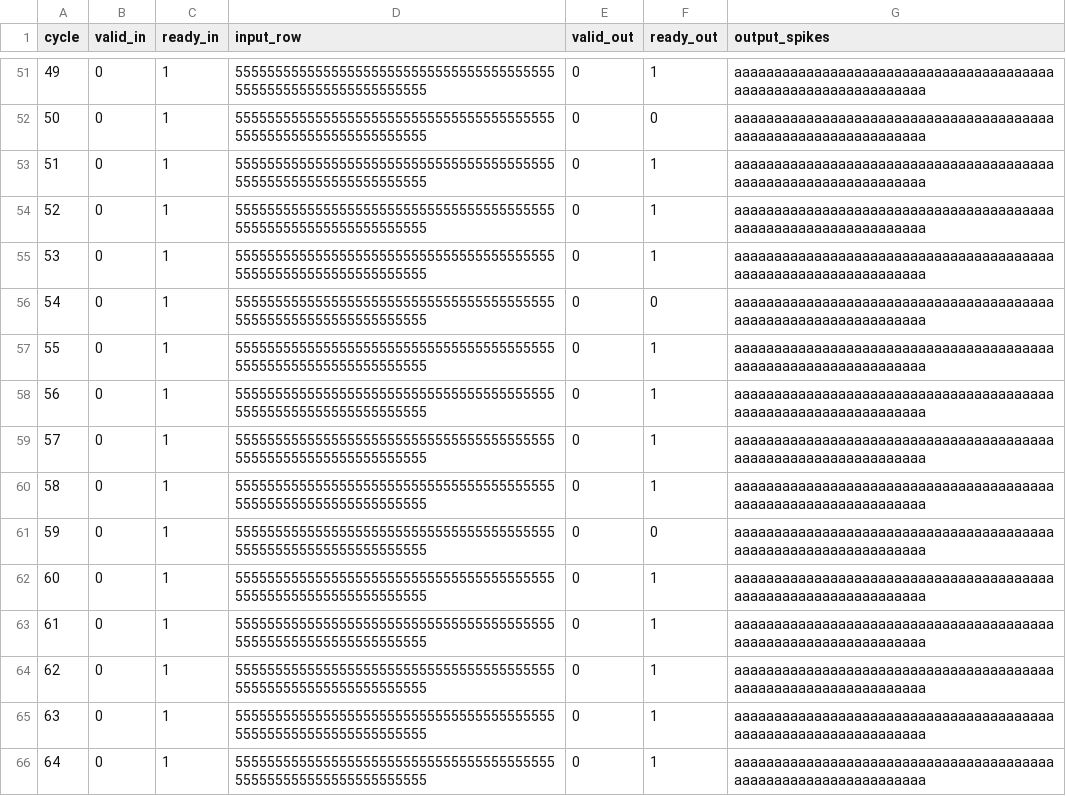
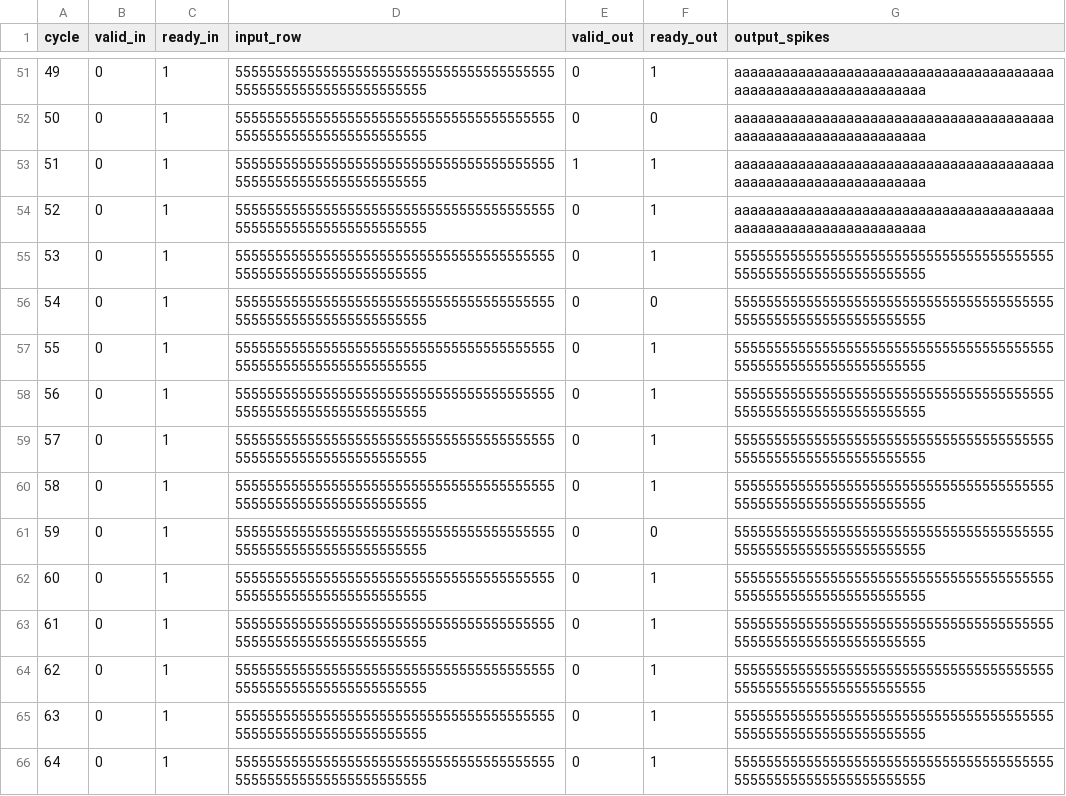
Before and after one commit to nfraly/ECE510, a CSV file: RFAccel/hardware/bsnn_stream_fifo_results_extended.csv, drawn as a sheet; only a part is shown, gaps mark what is left out; the diff covers the shown part only.

```diff
--- a/RFAccel/hardware/bsnn_stream_fifo_results_extended.csv
+++ b/RFAccel/hardware/bsnn_stream_fifo_results_extended.csv
@@ -52,15 +52,15 @@ cycle,valid_in,ready_in,input_row,valid_out,ready_out,output_spikes
 50,0,1,5555555555555555555555555555555555555555555555555555555555555555,0,0,aaaaaaaaaaaaaaaaaaaaaaaaaaaaaaaaaaaaaaaaaaaaaaaaaaaaaaaaaaaaaaaa
-51,0,1,5555555555555555555555555555555555555555555555555555555555555555,0,1,aaaaaaaaaaaaaaaaaaaaaaaaaaaaaaaaaaaaaaaaaaaaaaaaaaaaaaaaaaaaaaaa
+51,0,1,5555555555555555555555555555555555555555555555555555555555555555,1,1,aaaaaaaaaaaaaaaaaaaaaaaaaaaaaaaaaaaaaaaaaaaaaaaaaaaaaaaaaaaaaaaa
 52,0,1,5555555555555555555555555555555555555555555555555555555555555555,0,1,aaaaaaaaaaaaaaaaaaaaaaaaaaaaaaaaaaaaaaaaaaaaaaaaaaaaaaaaaaaaaaaa
-53,0,1,5555555555555555555555555555555555555555555555555555555555555555,0,1,aaaaaaaaaaaaaaaaaaaaaaaaaaaaaaaaaaaaaaaaaaaaaaaaaaaaaaaaaaaaaaaa
-54,0,1,5555555555555555555555555555555555555555555555555555555555555555,0,0,aaaaaaaaaaaaaaaaaaaaaaaaaaaaaaaaaaaaaaaaaaaaaaaaaaaaaaaaaaaaaaaa
-55,0,1,5555555555555555555555555555555555555555555555555555555555555555,0,1,aaaaaaaaaaaaaaaaaaaaaaaaaaaaaaaaaaaaaaaaaaaaaaaaaaaaaaaaaaaaaaaa
-56,0,1,5555555555555555555555555555555555555555555555555555555555555555,0,1,aaaaaaaaaaaaaaaaaaaaaaaaaaaaaaaaaaaaaaaaaaaaaaaaaaaaaaaaaaaaaaaa
-57,0,1,5555555555555555555555555555555555555555555555555555555555555555,0,1,aaaaaaaaaaaaaaaaaaaaaaaaaaaaaaaaaaaaaaaaaaaaaaaaaaaaaaaaaaaaaaaa
-58,0,1,5555555555555555555555555555555555555555555555555555555555555555,0,1,aaaaaaaaaaaaaaaaaaaaaaaaaaaaaaaaaaaaaaaaaaaaaaaaaaaaaaaaaaaaaaaa
-59,0,1,5555555555555555555555555555555555555555555555555555555555555555,0,0,aaaaaaaaaaaaaaaaaaaaaaaaaaaaaaaaaaaaaaaaaaaaaaaaaaaaaaaaaaaaaaaa
-60,0,1,5555555555555555555555555555555555555555555555555555555555555555,0,1,aaaaaaaaaaaaaaaaaaaaaaaaaaaaaaaaaaaaaaaaaaaaaaaaaaaaaaaaaaaaaaaa
-61,0,1,5555555555555555555555555555555555555555555555555555555555555555,0,1,aaaaaaaaaaaaaaaaaaaaaaaaaaaaaaaaaaaaaaaaaaaaaaaaaaaaaaaaaaaaaaaa
-62,0,1,5555555555555555555555555555555555555555555555555555555555555555,0,1,aaaaaaaaaaaaaaaaaaaaaaaaaaaaaaaaaaaaaaaaaaaaaaaaaaaaaaaaaaaaaaaa
-63,0,1,5555555555555555555555555555555555555555555555555555555555555555,0,1,aaaaaaaaaaaaaaaaaaaaaaaaaaaaaaaaaaaaaaaaaaaaaaaaaaaaaaaaaaaaaaaa
-64,0,1,5555555555555555555555555555555555555555555555555555555555555555,0,1,aaaaaaaaaaaaaaaaaaaaaaaaaaaaaaaaaaaaaaaaaaaaaaaaaaaaaaaaaaaaaaaa
+53,0,1,5555555555555555555555555555555555555555555555555555555555555555,0,1,5555555555555555555555555555555555555555555555555555555555555555
+54,0,1,5555555555555555555555555555555555555555555555555555555555555555,0,0,5555555555555555555555555555555555555555555555555555555555555555
+55,0,1,5555555555555555555555555555555555555555555555555555555555555555,0,1,5555555555555555555555555555555555555555555555555555555555555555
+56,0,1,5555555555555555555555555555555555555555555555555555555555555555,0,1,5555555555555555555555555555555555555555555555555555555555555555
+57,0,1,5555555555555555555555555555555555555555555555555555555555555555,0,1,5555555555555555555555555555555555555555555555555555555555555555
+58,0,1,5555555555555555555555555555555555555555555555555555555555555555,0,1,5555555555555555555555555555555555555555555555555555555555555555
+59,0,1,5555555555555555555555555555555555555555555555555555555555555555,0,0,5555555555555555555555555555555555555555555555555555555555555555
+60,0,1,5555555555555555555555555555555555555555555555555555555555555555,0,1,5555555555555555555555555555555555555555555555555555555555555555
+61,0,1,5555555555555555555555555555555555555555555555555555555555555555,0,1,5555555555555555555555555555555555555555555555555555555555555555
+62,0,1,5555555555555555555555555555555555555555555555555555555555555555,0,1,5555555555555555555555555555555555555555555555555555555555555555
+63,0,1,5555555555555555555555555555555555555555555555555555555555555555,0,1,5555555555555555555555555555555555555555555555555555555555555555
+64,0,1,5555555555555555555555555555555555555555555555555555555555555555,0,1,5555555555555555555555555555555555555555555555555555555555555555
```
Also changed, not shown: 68 edited cells elsewhere in this file, 1 other file.
